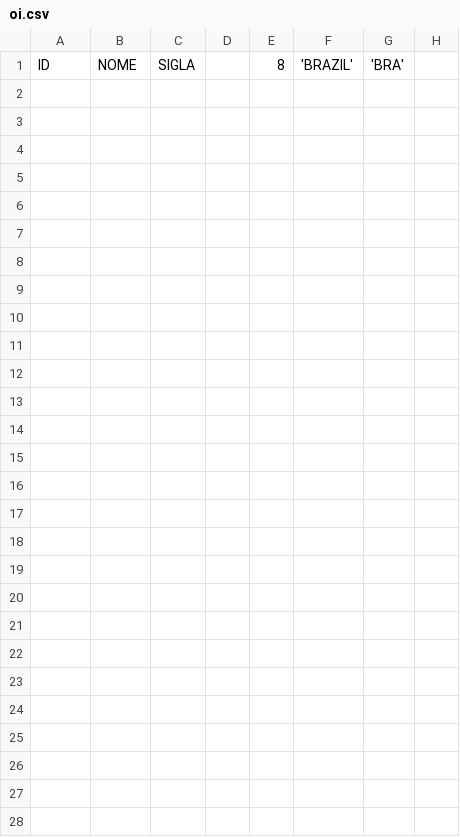
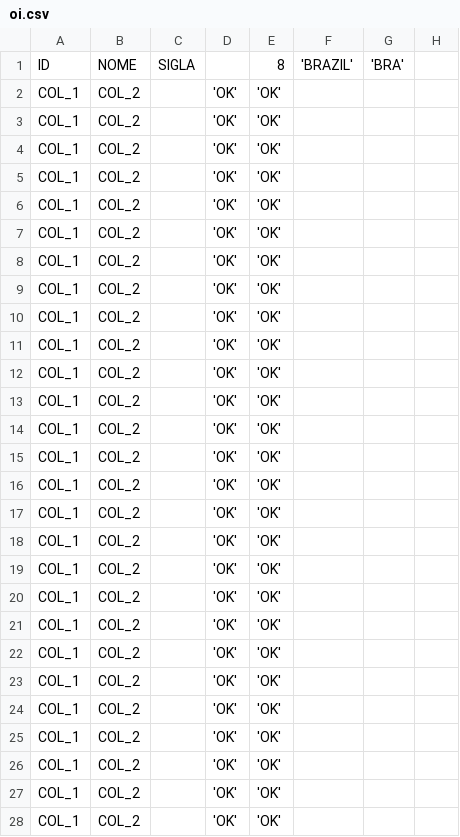
Before and after one commit to cwi-crescer-2017-1/mateus.silva, a CSV file: Modulo 8/aula3/tema3/oi.csv, drawn as a sheet; only a part is shown; rows hold the shown columns only; the diff names each change by its address in the sheet, - before the commit and + after, or states it on an @@ line.

Commit message:
fix (tema 3) arrumar método runFile.

```diff
--- a/Modulo 8/aula3/tema3/oi.csv
+++ b/Modulo 8/aula3/tema3/oi.csv
+row 2: COL_1 | COL_2 |  | 'OK' | 'OK'
+row 3: COL_1 | COL_2 |  | 'OK' | 'OK'
+row 4: COL_1 | COL_2 |  | 'OK' | 'OK'
+row 5: COL_1 | COL_2 |  | 'OK' | 'OK'
+row 6: COL_1 | COL_2 |  | 'OK' | 'OK'
+row 7: COL_1 | COL_2 |  | 'OK' | 'OK'
+row 8: COL_1 | COL_2 |  | 'OK' | 'OK'
+row 9: COL_1 | COL_2 |  | 'OK' | 'OK'
+row 10: COL_1 | COL_2 |  | 'OK' | 'OK'
+row 11: COL_1 | COL_2 |  | 'OK' | 'OK'
+row 12: COL_1 | COL_2 |  | 'OK' | 'OK'
+row 13: COL_1 | COL_2 |  | 'OK' | 'OK'
+row 14: COL_1 | COL_2 |  | 'OK' | 'OK'
+row 15: COL_1 | COL_2 |  | 'OK' | 'OK'
+row 16: COL_1 | COL_2 |  | 'OK' | 'OK'
+row 17: COL_1 | COL_2 |  | 'OK' | 'OK'
+row 18: COL_1 | COL_2 |  | 'OK' | 'OK'
+row 19: COL_1 | COL_2 |  | 'OK' | 'OK'
+row 20: COL_1 | COL_2 |  | 'OK' | 'OK'
+row 21: COL_1 | COL_2 |  | 'OK' | 'OK'
+row 22: COL_1 | COL_2 |  | 'OK' | 'OK'
+row 23: COL_1 | COL_2 |  | 'OK' | 'OK'
+row 24: COL_1 | COL_2 |  | 'OK' | 'OK'
+row 25: COL_1 | COL_2 |  | 'OK' | 'OK'
+row 26: COL_1 | COL_2 |  | 'OK' | 'OK'
+row 27: COL_1 | COL_2 |  | 'OK' | 'OK'
+row 28: COL_1 | COL_2 |  | 'OK' | 'OK'
```
Also changed, not shown: 9 other files.
